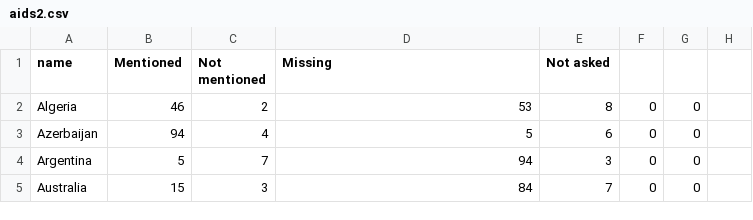
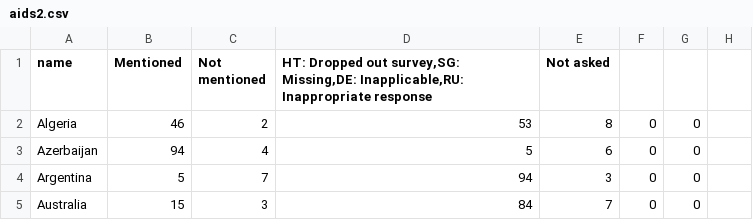
Before and after one commit to sheetor/infovis-project2, a CSV file: aids2.csv, drawn as a sheet; only a part is shown.

Commit message:
ok

```diff
--- a/aids2.csv
+++ b/aids2.csv
@@ -1,2 +1,2 @@
-name,Mentioned,Not mentioned,Missing,Not asked
+name,Mentioned,Not mentioned,"HT: Dropped out survey,SG: Missing,DE: Inapplicable,RU: Inappropriate response",Not asked
 Algeria,46,2,53,8,0,0
```
